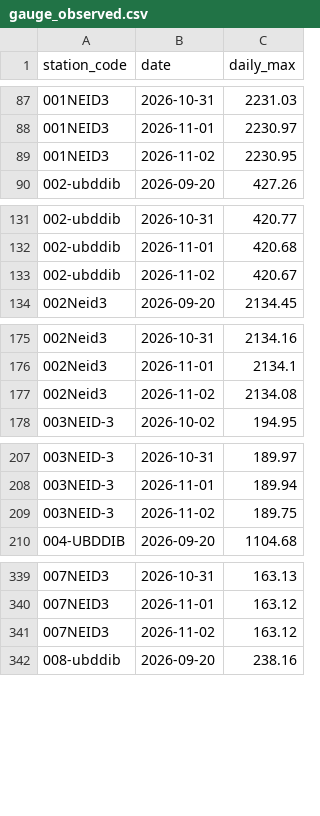
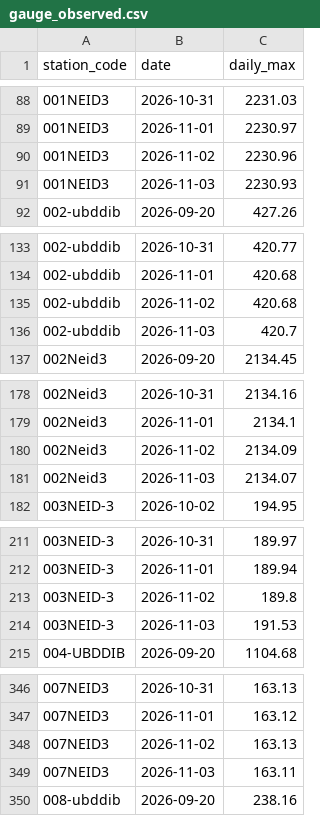
Before and after one commit to 0101Yami0101/hazard-intelligence-bee-pvt, a CSV file: records/flood_forecast/gauge_observed.csv, drawn as a sheet; only a part is shown, gaps mark what is left out; the diff covers the shown part only.

```diff
--- a/records/flood_forecast/gauge_observed.csv
+++ b/records/flood_forecast/gauge_observed.csv
@@ -88,3 +89,4 @@ station_code,date,daily_max
 001NEID3,2026-11-01,2230.97
-001NEID3,2026-11-02,2230.95
+001NEID3,2026-11-02,2230.96
+001NEID3,2026-11-03,2230.93
 002-ubddib,2026-09-20,427.26
@@ -132,3 +134,4 @@ station_code,date,daily_max
 002-ubddib,2026-11-01,420.68
-002-ubddib,2026-11-02,420.67
+002-ubddib,2026-11-02,420.68
+002-ubddib,2026-11-03,420.7
 002Neid3,2026-09-20,2134.45
@@ -176,3 +179,4 @@ station_code,date,daily_max
 002Neid3,2026-11-01,2134.1
-002Neid3,2026-11-02,2134.08
+002Neid3,2026-11-02,2134.09
+002Neid3,2026-11-03,2134.07
 003NEID-3,2026-10-02,194.95
@@ -208,3 +212,4 @@ station_code,date,daily_max
 003NEID-3,2026-11-01,189.94
-003NEID-3,2026-11-02,189.75
+003NEID-3,2026-11-02,189.8
+003NEID-3,2026-11-03,191.53
 004-UBDDIB,2026-09-20,1104.68
@@ -340,3 +347,4 @@ station_code,date,daily_max
 007NEID3,2026-11-01,163.12
-007NEID3,2026-11-02,163.12
+007NEID3,2026-11-02,163.13
+007NEID3,2026-11-03,163.11
 008-ubddib,2026-09-20,238.16
```
Also changed, not shown: 10 added rows and 3 edited cells elsewhere in this file, records/flood_forecast/area_outlook.csv, records/flood_forecast/near_here_state.csv, 6 other files.
